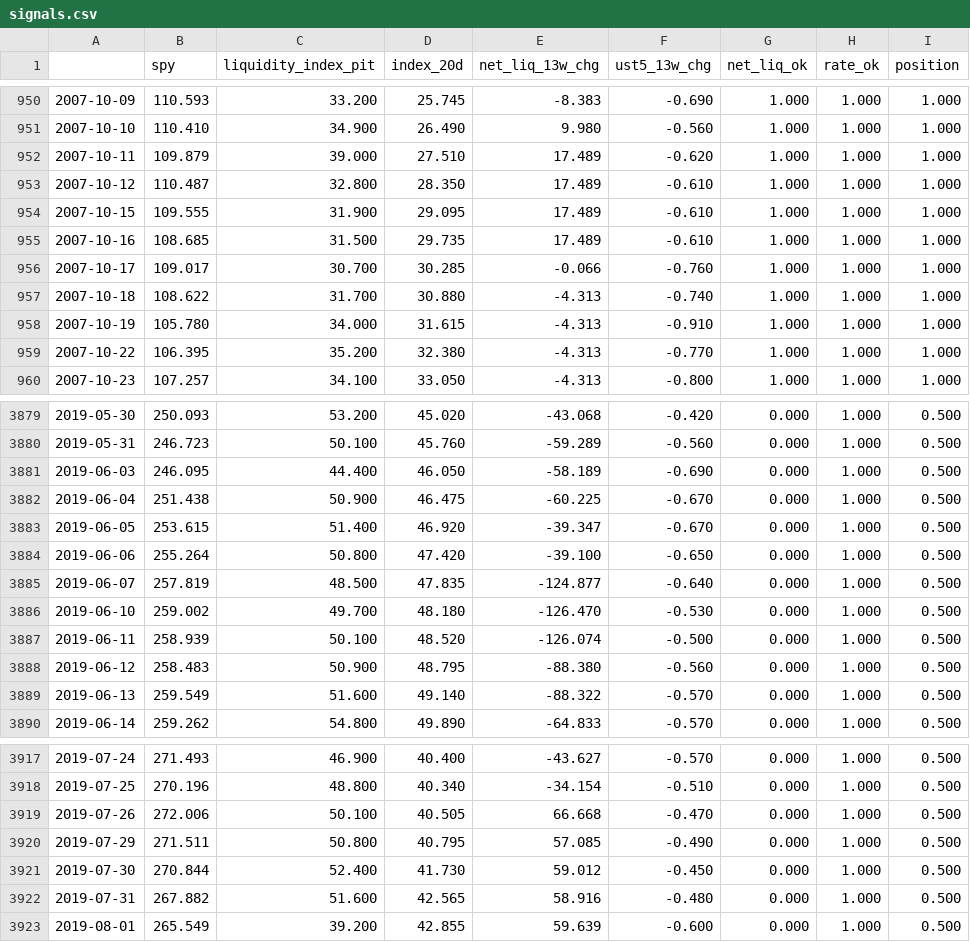
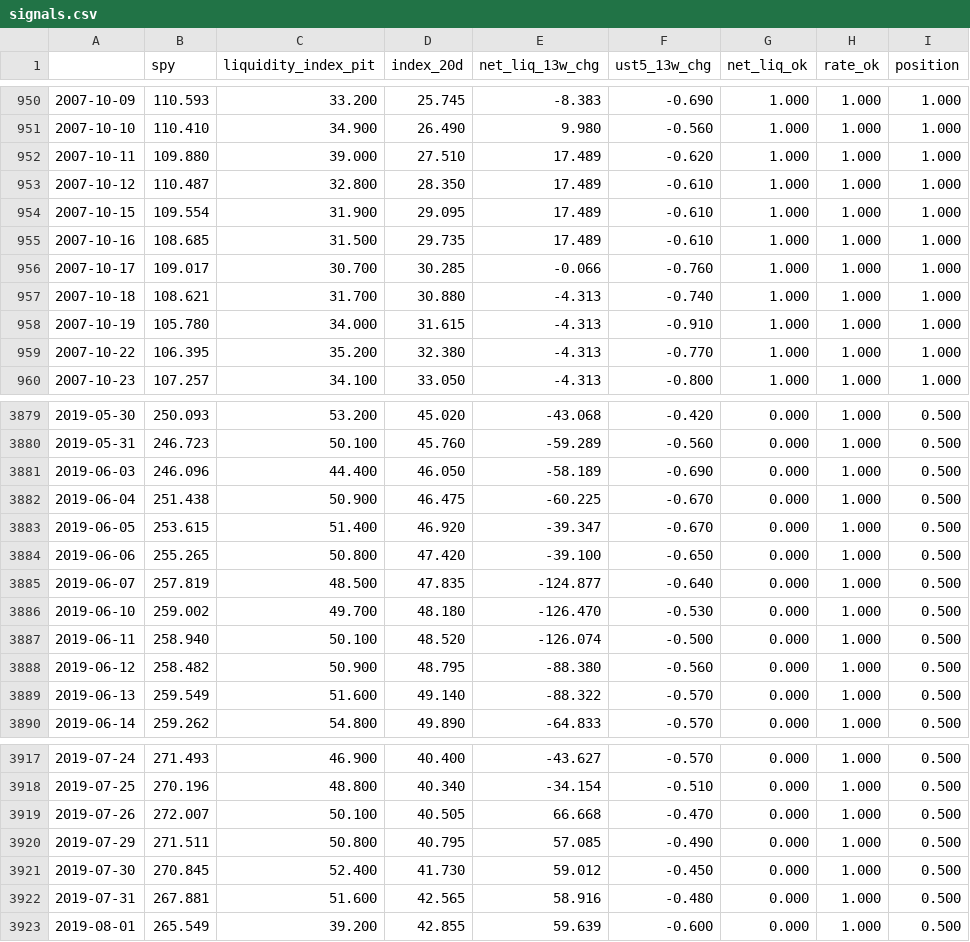
Before and after one commit to bingjiw/liquidity-monitor, a CSV file: output/signals.csv, drawn as a sheet; only a part is shown, gaps mark what is left out; the diff covers the shown part only.

```diff
--- a/output/signals.csv
+++ b/output/signals.csv
@@ -951,8 +951,8 @@
 2007-10-10,110.410,34.900,26.490,9.980,-0.560,1.000,1.000,1.000
-2007-10-11,109.879,39.000,27.510,17.489,-0.620,1.000,1.000,1.000
+2007-10-11,109.880,39.000,27.510,17.489,-0.620,1.000,1.000,1.000
 2007-10-12,110.487,32.800,28.350,17.489,-0.610,1.000,1.000,1.000
-2007-10-15,109.555,31.900,29.095,17.489,-0.610,1.000,1.000,1.000
+2007-10-15,109.554,31.900,29.095,17.489,-0.610,1.000,1.000,1.000
 2007-10-16,108.685,31.500,29.735,17.489,-0.610,1.000,1.000,1.000
 2007-10-17,109.017,30.700,30.285,-0.066,-0.760,1.000,1.000,1.000
-2007-10-18,108.622,31.700,30.880,-4.313,-0.740,1.000,1.000,1.000
+2007-10-18,108.621,31.700,30.880,-4.313,-0.740,1.000,1.000,1.000
 2007-10-19,105.780,34.000,31.615,-4.313,-0.910,1.000,1.000,1.000
@@ -3880,10 +3880,10 @@
 2019-05-31,246.723,50.100,45.760,-59.289,-0.560,0.000,1.000,0.500
-2019-06-03,246.095,44.400,46.050,-58.189,-0.690,0.000,1.000,0.500
+2019-06-03,246.096,44.400,46.050,-58.189,-0.690,0.000,1.000,0.500
 2019-06-04,251.438,50.900,46.475,-60.225,-0.670,0.000,1.000,0.500
 2019-06-05,253.615,51.400,46.920,-39.347,-0.670,0.000,1.000,0.500
-2019-06-06,255.264,50.800,47.420,-39.100,-0.650,0.000,1.000,0.500
+2019-06-06,255.265,50.800,47.420,-39.100,-0.650,0.000,1.000,0.500
 2019-06-07,257.819,48.500,47.835,-124.877,-0.640,0.000,1.000,0.500
 2019-06-10,259.002,49.700,48.180,-126.470,-0.530,0.000,1.000,0.500
-2019-06-11,258.939,50.100,48.520,-126.074,-0.500,0.000,1.000,0.500
-2019-06-12,258.483,50.900,48.795,-88.380,-0.560,0.000,1.000,0.500
+2019-06-11,258.940,50.100,48.520,-126.074,-0.500,0.000,1.000,0.500
+2019-06-12,258.482,50.900,48.795,-88.380,-0.560,0.000,1.000,0.500
 2019-06-13,259.549,51.600,49.140,-88.322,-0.570,0.000,1.000,0.500
@@ -3918,6 +3918,6 @@
 2019-07-25,270.196,48.800,40.340,-34.154,-0.510,0.000,1.000,0.500
-2019-07-26,272.006,50.100,40.505,66.668,-0.470,0.000,1.000,0.500
+2019-07-26,272.007,50.100,40.505,66.668,-0.470,0.000,1.000,0.500
 2019-07-29,271.511,50.800,40.795,57.085,-0.490,0.000,1.000,0.500
-2019-07-30,270.844,52.400,41.730,59.012,-0.450,0.000,1.000,0.500
-2019-07-31,267.882,51.600,42.565,58.916,-0.480,0.000,1.000,0.500
+2019-07-30,270.845,52.400,41.730,59.012,-0.450,0.000,1.000,0.500
+2019-07-31,267.881,51.600,42.565,58.916,-0.480,0.000,1.000,0.500
 2019-08-01,265.549,39.200,42.855,59.639,-0.600,0.000,1.000,0.500
```
Also changed, not shown: 189 edited cells elsewhere in this file, output/market.csv, 4 other files.
